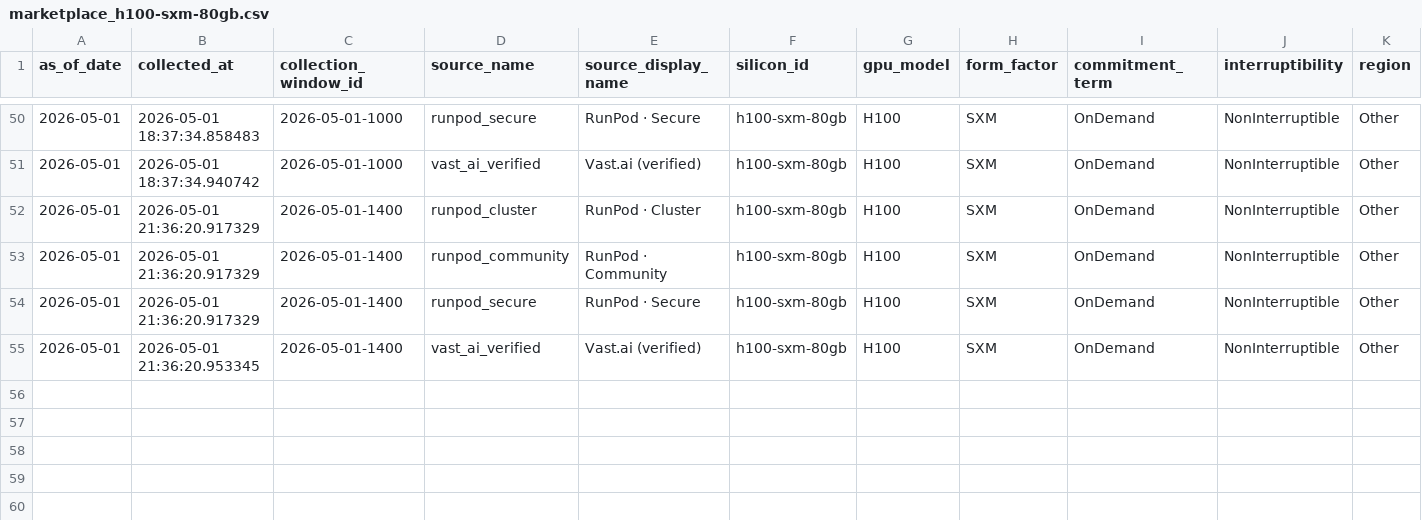
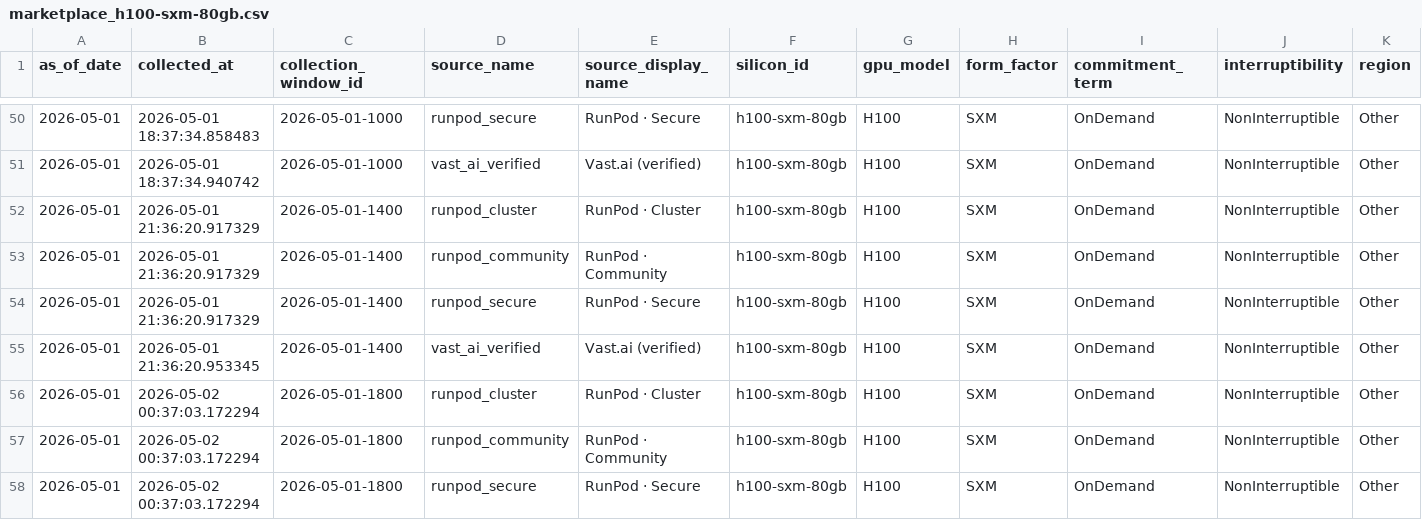
Before and after one commit to ccir-index/ccir-site, a CSV file: public/data/marketplace_h100-sxm-80gb.csv, drawn as a sheet; only a part is shown, gaps mark what is left out; rows hold the shown columns only; the diff names each change by its address in the sheet, - before the commit and + after, or states it on an @@ line.

```diff
--- a/public/data/marketplace_h100-sxm-80gb.csv
+++ b/public/data/marketplace_h100-sxm-80gb.csv
+row 56: 2026-05-01 | 2026-05-02 00:37:03.172294 | 2026-05-01-1800 | runpod_cluster | RunPod · Cluster | h100-sxm-80gb | H100 | SXM | OnDemand | NonInterruptible | Other
+row 57: 2026-05-01 | 2026-05-02 00:37:03.172294 | 2026-05-01-1800 | runpod_community | RunPod · Community | h100-sxm-80gb | H100 | SXM | OnDemand | NonInterruptible | Other
+row 58: 2026-05-01 | 2026-05-02 00:37:03.172294 | 2026-05-01-1800 | runpod_secure | RunPod · Secure | h100-sxm-80gb | H100 | SXM | OnDemand | NonInterruptible | Other
```
Also changed, not shown: public/data/marketplace_a100-sxm-80gb.csv, public/data/marketplace_b200-sxm-180gb.csv, 2 other files.
